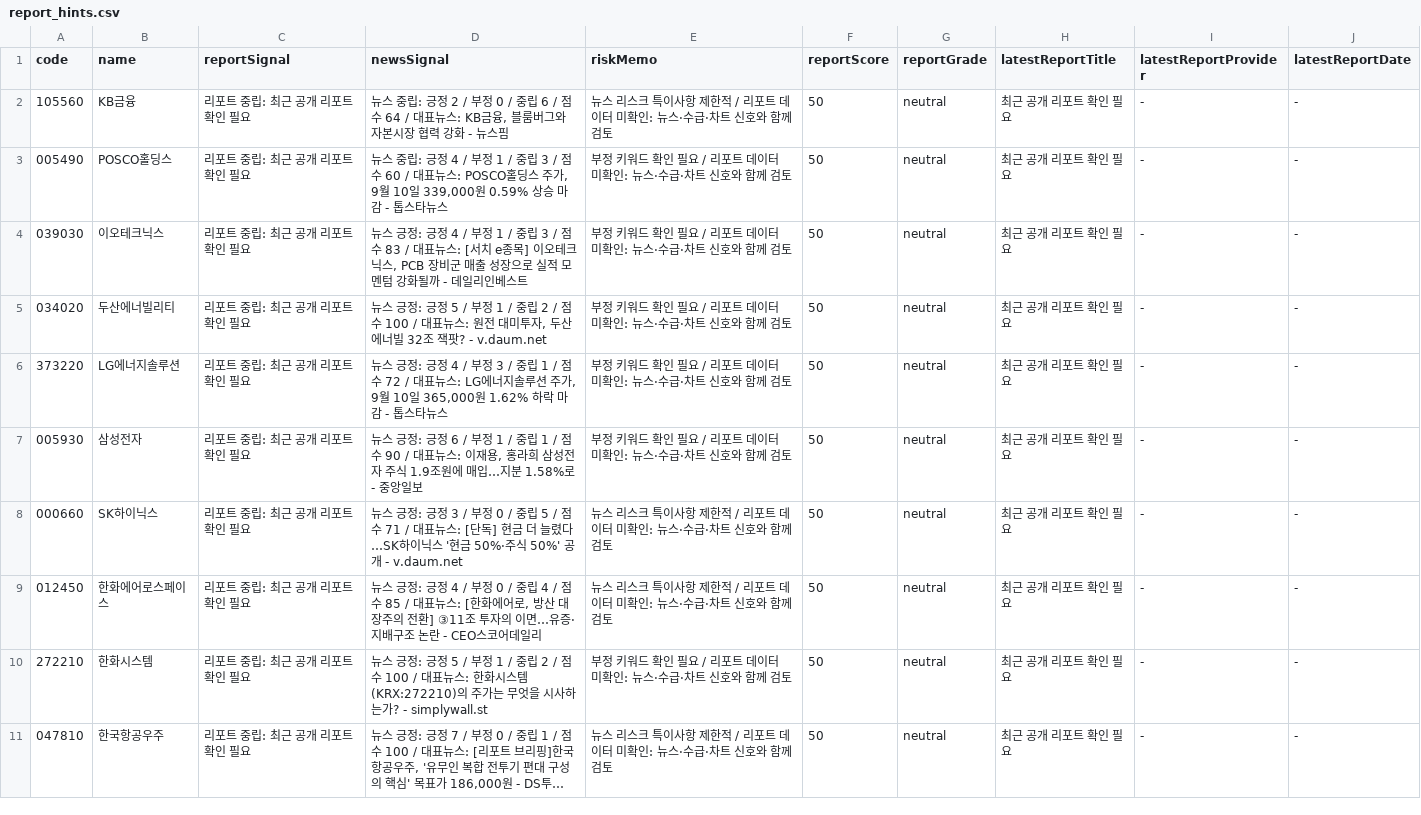
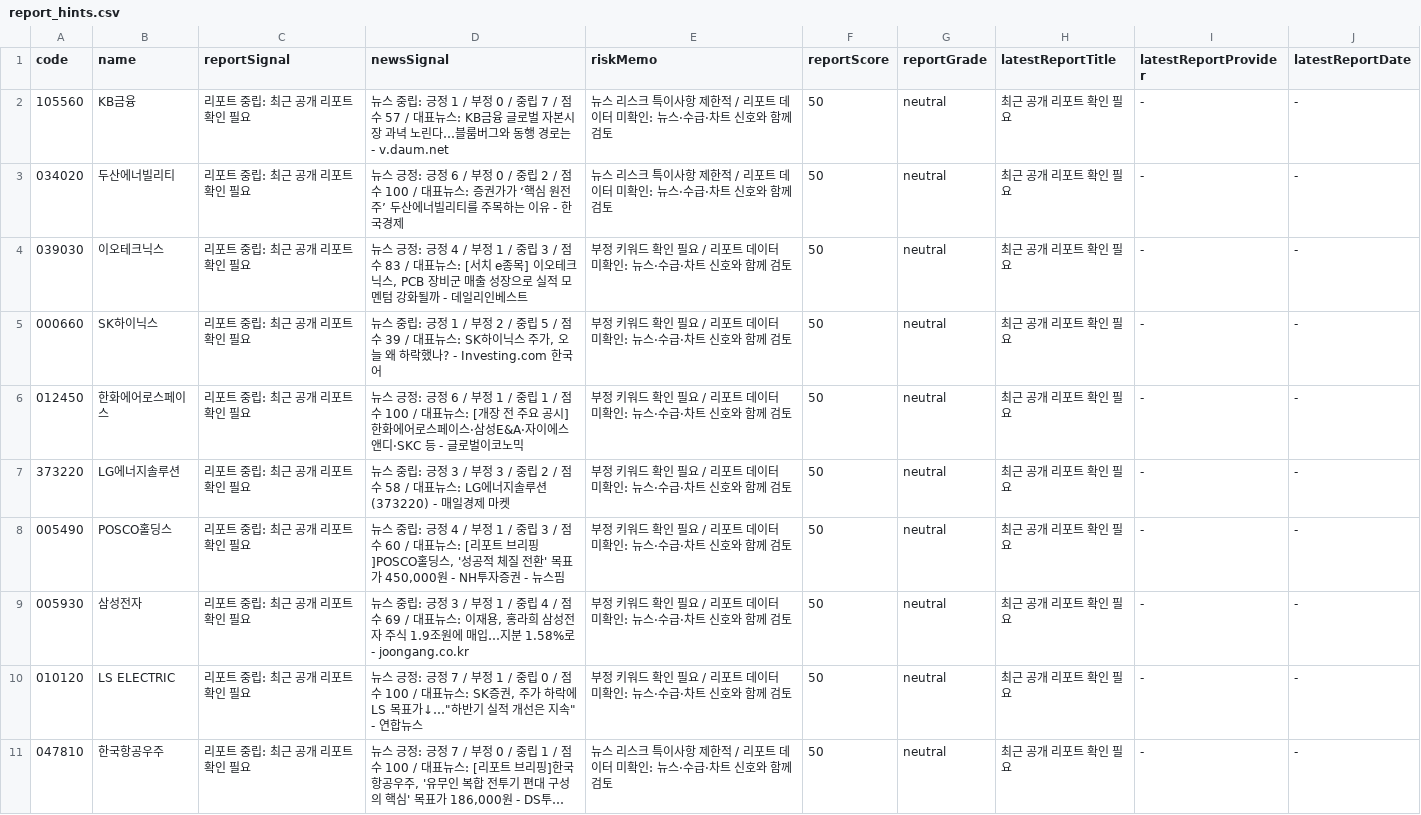
Before and after one commit to babbu28238/investment-json-data, a CSV file: report_hints.csv, drawn as a sheet; only a part is shown; long unchanged cells end in …; removed rows and columns are numbered as before the commit, all else as after; the diff covers the shown part only; the diff names each change by its address in the sheet, - before the commit and + after, or states it on an @@ line.

```diff
--- a/report_hints.csv
+++ b/report_hints.csv
-D2 (newsSignal): …: 긍정 2 / 부정 0 / 중립 6 / 점수 64 / 대표뉴스: KB금융, 블룸버그와 자본시장 협력 강화 - 뉴스핌
+D2 (newsSignal): …: 긍정 1 / 부정 0 / 중립 7 / 점수 57 / 대표뉴스: KB금융 글로벌 자본시장 과녁 노린다…블룸버그와 동행 경로는 - v.daum.net
-A3 (code): 005490
+A3 (code): 034020
-B3 (name): POSCO홀딩스
+B3 (name): 두산에너빌리티
-D3 (newsSignal): 뉴스 중립: 긍정 4 / 부정 1 / 중립 3 / 점수 60 / 대표뉴스: POSCO홀딩스 주가, 9월 10일 339,000원 0.59% 상승 마감 - 톱스타뉴스
+D3 (newsSignal): 뉴스 긍정: 긍정 6 / 부정 0 / 중립 2 / 점수 100 / 대표뉴스: 증권가가 ‘핵심 원전주’ 두산에너빌리티를 주목하는 이유 - 한국경제
-E3 (riskMemo): 부정 키워드 확인 필요 / 리포…
+E3 (riskMemo): 뉴스 리스크 특이사항 제한적 / 리포…
-A5 (code): 034020
+A5 (code): 000660
-B5 (name): 두산에너빌리티
+B5 (name): SK하이닉스
-D5 (newsSignal): 뉴스 긍정: 긍정 5 / 부정 1 / 중립 2 / 점수 100 / 대표뉴스: 원전 대미투자, 두산에너빌 32조 잭팟? - v.daum.net
+D5 (newsSignal): 뉴스 중립: 긍정 1 / 부정 2 / 중립 5 / 점수 39 / 대표뉴스: SK하이닉스 주가, 오늘 왜 하락했나? - Investing.com 한국어
+row 6: 012450 | 한화에어로스페이스 | 리포트 중립: 최근 공개 리포트 확인 필요 | 뉴스 긍정: 긍정 6 / 부정 1 / 중립 1 / 점수 100 / 대표뉴스: [개장 전 주요 공시] 한화에어로스페이스·삼성E&A·자이에스앤디·SKC 등 - 글로벌이코노믹 | 부정 키워드 확인 필요 / 리포트 데이터 미확인: 뉴스·수급·차트 신호와 함께 검토 | 50 | neutral | 최근 공개 리포트 확인 필요 | - | -
-D7 (newsSignal): 뉴스 긍정: 긍정 4 / 부정 3 / 중립 1 / 점수 72 / 대표뉴스: LG에너지솔루션 주가, 9월 10일 365,000원 1.62% 하락 마감 - 톱스타뉴스
+D7 (newsSignal): 뉴스 중립: 긍정 3 / 부정 3 / 중립 2 / 점수 58 / 대표뉴스: LG에너지솔루션(373220) - 매일경제 마켓
+row 8: 005490 | POSCO홀딩스 | 리포트 중립: 최근 공개 리포트 확인 필요 | 뉴스 중립: 긍정 4 / 부정 1 / 중립 3 / 점수 60 / 대표뉴스: [리포트 브리핑]POSCO홀딩스, '성공적 체질 전환' 목표가 450,000원 - NH투자증권 - 뉴스핌 | 부정 키워드 확인 필요 / 리포트 데이터 미확인: 뉴스·수급·차트 신호와 함께 검토 | 50 | neutral | 최근 공개 리포트 확인 필요 | - | -
-D9 (newsSignal): 뉴스 긍정: 긍정 6 / 부정 1 / 중립 1 / 점수 90 / 대표뉴스: 이재용, 홍라희 삼성전자 주식 1.9조원에 매입…지분 1.58%로 - 중앙일보
+D9 (newsSignal): 뉴스 중립: 긍정 3 / 부정 1 / 중립 4 / 점수 69 / 대표뉴스: 이재용, 홍라희 삼성전자 주식 1.9조원에 매입…지분 1.58%로 - joongang.co.kr
-row 8: 000660 | SK하이닉스 | 리포트 중립: 최근 공개 리포트 확인 필요 | 뉴스 긍정: 긍정 3 / 부정 0 / 중립 5 / 점수 71 / 대표뉴스: [단독] 현금 더 늘렸다…SK하이닉스 '현금 50%·주식 50%' 공개 - v.daum.net | 뉴스 리스크 특이사항 제한적 / 리포트 데이터 미확인: 뉴스·수급·차트 신호와 함께 검토 | 50 | neutral | 최근 공개 리포트 확인 필요 | - | -
-row 9: 012450 | 한화에어로스페이스 | 리포트 중립: 최근 공개 리포트 확인 필요 | 뉴스 긍정: 긍정 4 / 부정 0 / 중립 4 / 점수 85 / 대표뉴스: [한화에어로, 방산 대장주의 전환] ③11조 투자의 이면…유증·지배구조 논란 - CEO스코어데일리 | 뉴스 리스크 특이사항 제한적 / 리포트 데이터 미확인: 뉴스·수급·차트 신호와 함께 검토 | 50 | neutral | 최근 공개 리포트 확인 필요 | - | -
-A10 (code): 272210
+A10 (code): 010120
-B10 (name): 한화시스템
+B10 (name): LS ELECTRIC
-D10 (newsSignal): …: 긍정 5 / 부정 1 / 중립 2 / 점수 100 / 대표뉴스: 한화시스템(KRX:272210)의 주가는 무엇을 시사하는가? - simplywall.st
+D10 (newsSignal): …: 긍정 7 / 부정 1 / 중립 0 / 점수 100 / 대표뉴스: SK증권, 주가 하락에 LS 목표가↓…"하반기 실적 개선은 지속" - 연합뉴스
```
Also changed, not shown: 6 added rows, 6 removed rows and 15 edited cells elsewhere in this file, stock_candidates_input.csv, supply_flow_input.csv, 29 other files.
